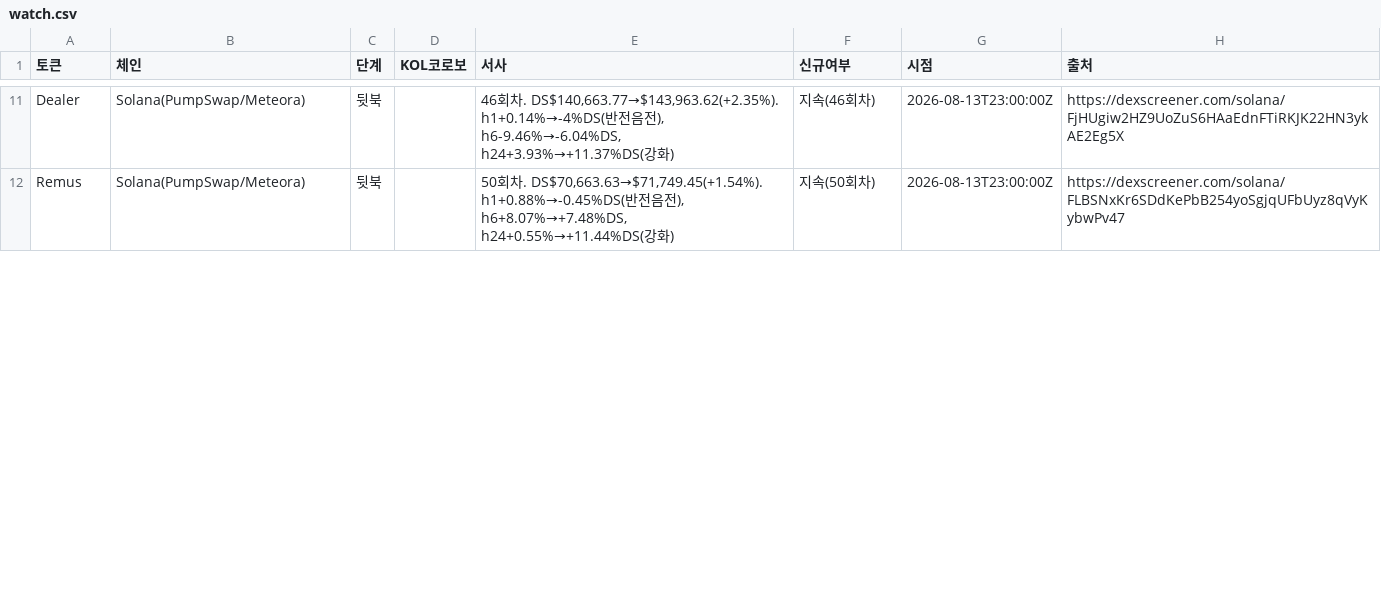
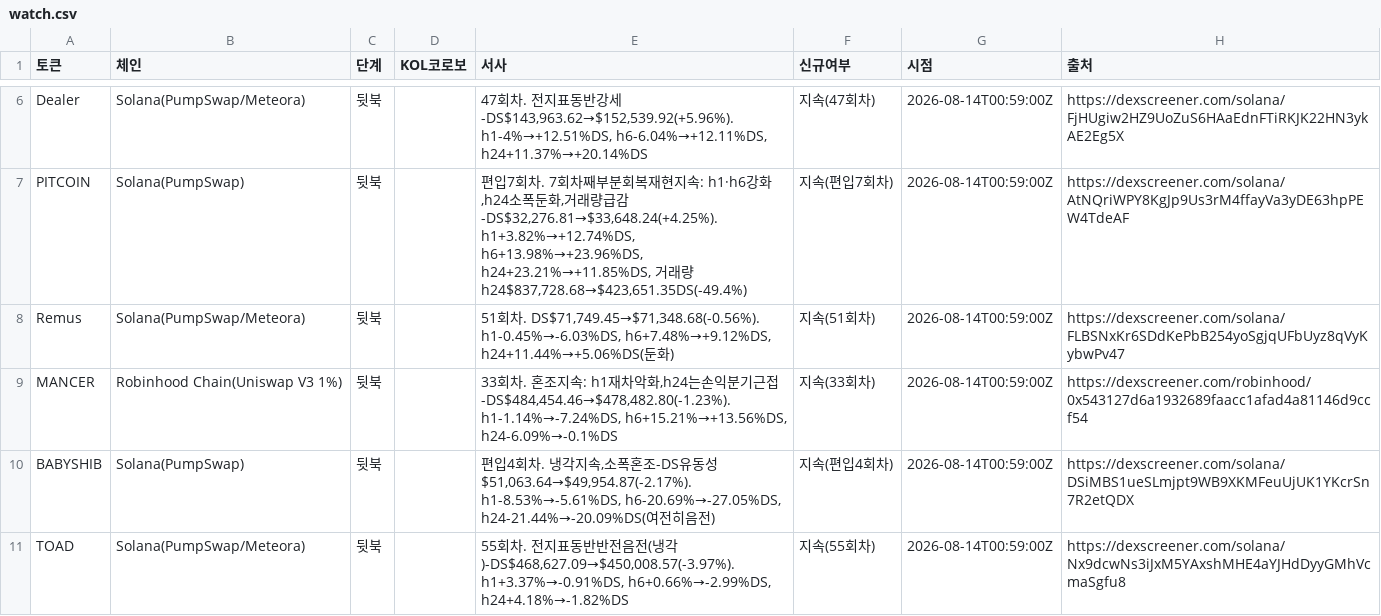
Before and after one commit to HoinKwak/study, a CSV file: research/kol/watch.csv, drawn as a sheet; only a part is shown, gaps mark what is left out; addresses are those after the commit; the diff covers the shown part only; the diff names each change by its address in the sheet, - before the commit and + after, or states it on an @@ line.

```diff
--- a/research/kol/watch.csv
+++ b/research/kol/watch.csv
-E6 (서사): 46회차. DS$140,663.77→$143,963.62(+2.35%). h1+0.14%→-4%DS(반전음전), h6-9.46%→-6.04%DS, h24+3.93%→+11.37%DS(강화)
+E6 (서사): 47회차. 전지표동반강세-DS$143,963.62→$152,539.92(+5.96%). h1-4%→+12.51%DS, h6-6.04%→+12.11%DS, h24+11.37%→+20.14%DS
-F6 (신규여부): 지속(46회차)
+F6 (신규여부): 지속(47회차)
-G6 (시점): 2026-08-13T23:00:00Z
+G6 (시점): 2026-08-14T00:59:00Z
+row 7: PITCOIN | Solana(PumpSwap) | 뒷북 |  | 편입7회차. 7회차째부분회복재현지속: h1·h6강화,h24소폭둔화,거래량급감-DS$32,276.81→$33,648.24(+4.25%). h1+3.82%→+12.74%DS, h6+13.98%→+23.96%DS, h24+23.21%→+11.85%DS, 거래량h24$837,728.68→$423,651.35DS(-49.4%) | 지속(편입7회차) | 2026-08-14T00:59:00Z | https://dexscreener.com/solana/AtNQriWPY8KgJp9Us3rM4ffayVa3yDE63hpPEW4TdeAF
-E8 (서사): 50회차. DS$70,663.63→$71,749.45(+1.54%). h1+0.88%→-0.45%DS(반전음전), h6+8.07%→+7.48%DS, h24+0.55%→+11.44%DS(강화)
+E8 (서사): 51회차. DS$71,749.45→$71,348.68(-0.56%). h1-0.45%→-6.03%DS, h6+7.48%→+9.12%DS, h24+11.44%→+5.06%DS(둔화)
-F8 (신규여부): 지속(50회차)
+F8 (신규여부): 지속(51회차)
-G8 (시점): 2026-08-13T23:00:00Z
+G8 (시점): 2026-08-14T00:59:00Z
+row 9: MANCER | Robinhood Chain(Uniswap V3 1%) | 뒷북 |  | 33회차. 혼조지속: h1재차악화,h24는손익분기근접-DS$484,454.46→$478,482.80(-1.23%). h1-1.14%→-7.24%DS, h6+15.21%→+13.56%DS, h24-6.09%→-0.1%DS | 지속(33회차) | 2026-08-14T00:59:00Z | https://dexscreener.com/robinhood/0x543127d6a1932689faacc1afad4a81146d9ccf54
+row 10: BABYSHIB | Solana(PumpSwap) | 뒷북 |  | 편입4회차. 냉각지속,소폭혼조-DS유동성$51,063.64→$49,954.87(-2.17%). h1-8.53%→-5.61%DS, h6-20.69%→-27.05%DS, h24-21.44%→-20.09%DS(여전히음전) | 지속(편입4회차) | 2026-08-14T00:59:00Z | https://dexscreener.com/solana/DSiMBS1ueSLmjpt9WB9XKMFeuUjUK1YKcrSn7R2etQDX
+row 11: TOAD | Solana(PumpSwap/Meteora) | 뒷북 |  | 55회차. 전지표동반반전음전(냉각)-DS$468,627.09→$450,008.57(-3.97%). h1+3.37%→-0.91%DS, h6+0.66%→-2.99%DS, h24+4.18%→-1.82%DS | 지속(55회차) | 2026-08-14T00:59:00Z | https://dexscreener.com/solana/Nx9dcwNs3iJxM5YAxshMHE4aYJHdDyyGMhVcmaSgfu8
```
Also changed, not shown: 4 added rows, 8 removed rows and 15 edited cells elsewhere in this file, 2 other files.
